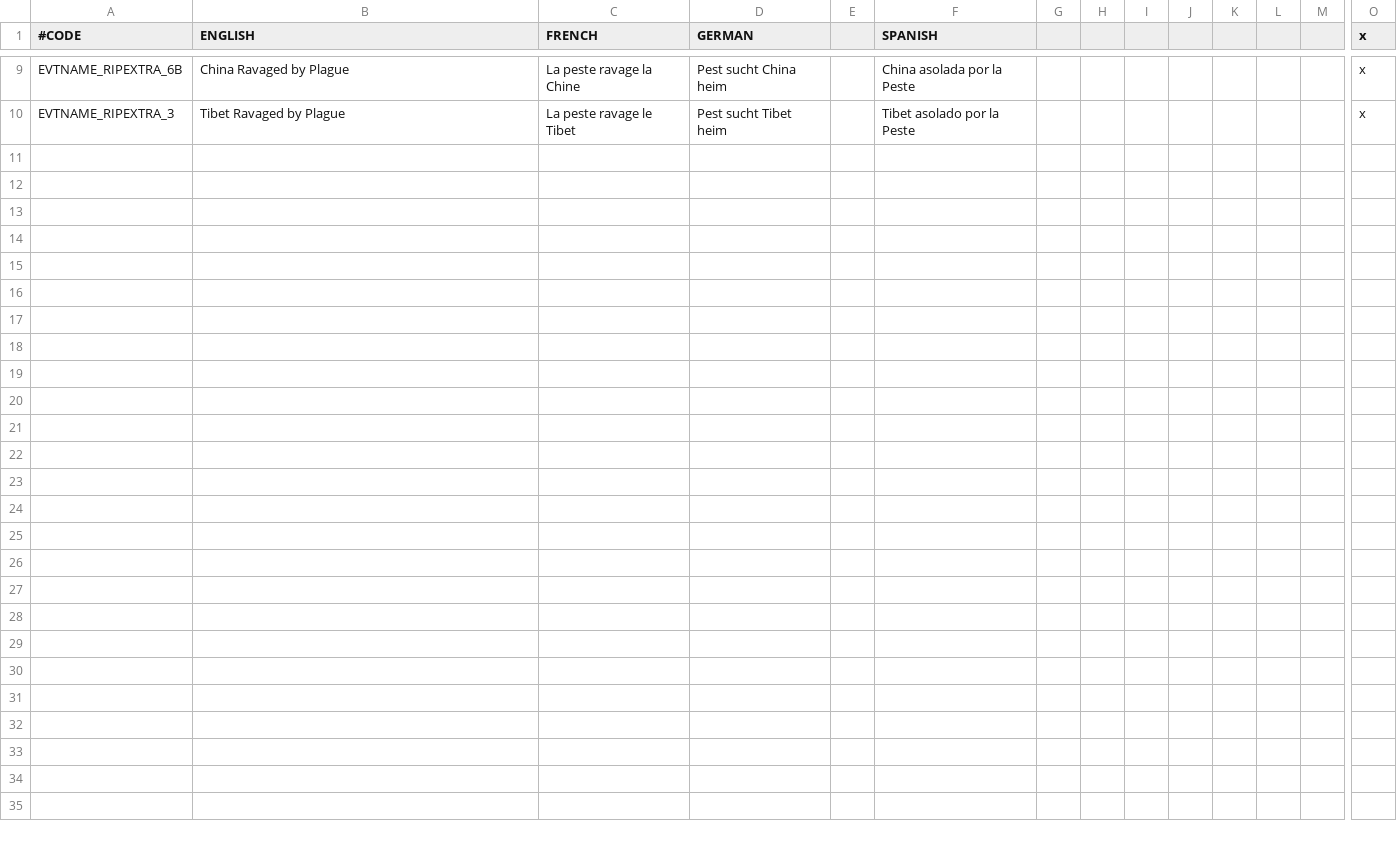
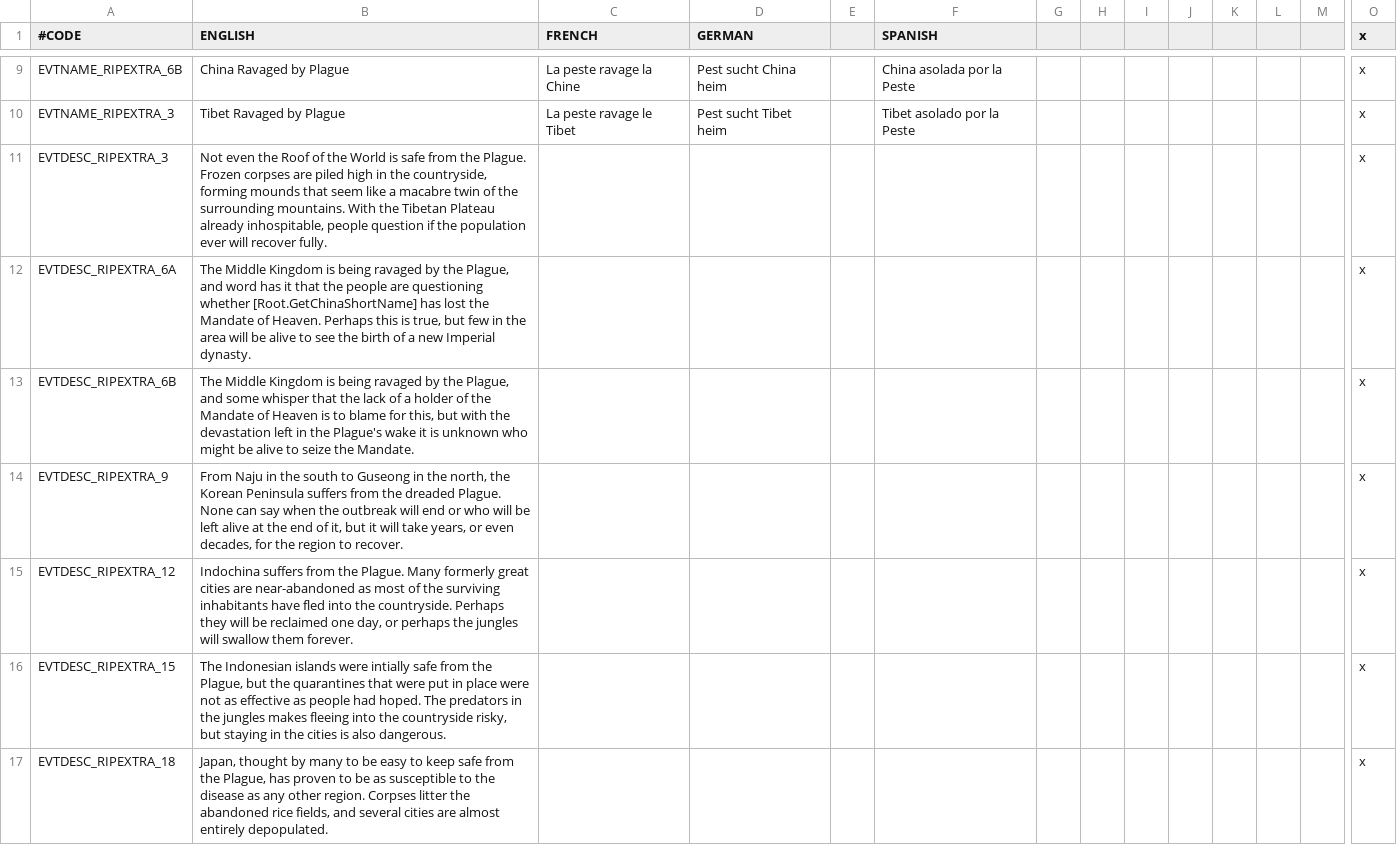
Before and after one commit to 00matthew2000/Lux-Ultima, a CSV file: localisation/Tianxia_extra.csv, drawn as a sheet; only a part is shown, gaps mark what is left out; rows hold the shown columns only; the diff names each change by its address in the sheet, - before the commit and + after, or states it on an @@ line.

```diff
--- a/localisation/Tianxia_extra.csv
+++ b/localisation/Tianxia_extra.csv
+row 11: EVTDESC_RIPEXTRA_3 | Not even the Roof of the World is safe from the Plague. Frozen corpses are piled high in the countryside, forming mounds that seem like a macabre twin of the surrounding mountains. With the Tibetan Plateau already inhospitable, people question if the population ever will recover fully. |  |  |  |  |  |  |  |  |  |  |  | x
+row 12: EVTDESC_RIPEXTRA_6A | The Middle Kingdom is being ravaged by the Plague, and word has it that the people are questioning whether [Root.GetChinaShortName] has lost the Mandate of Heaven. Perhaps this is true, but few in the area will be alive to see the birth of a new Imperial dynasty. |  |  |  |  |  |  |  |  |  |  |  | x
+row 13: EVTDESC_RIPEXTRA_6B | The Middle Kingdom is being ravaged by the Plague, and some whisper that the lack of a holder of the Mandate of Heaven is to blame for this, but with the devastation left in the Plague's wake it is unknown who might be alive to seize the Mandate. |  |  |  |  |  |  |  |  |  |  |  | x
+row 14: EVTDESC_RIPEXTRA_9 | From Naju in the south to Guseong in the north, the Korean Peninsula suffers from the dreaded Plague. None can say when the outbreak will end or who will be left alive at the end of it, but it will take years, or even decades, for the region to recover. |  |  |  |  |  |  |  |  |  |  |  | x
+row 15: EVTDESC_RIPEXTRA_12 | Indochina suffers from the Plague. Many formerly great cities are near-abandoned as most of the surviving inhabitants have fled into the countryside. Perhaps they will be reclaimed one day, or perhaps the jungles will swallow them forever. |  |  |  |  |  |  |  |  |  |  |  | x
+row 16: EVTDESC_RIPEXTRA_15 | The Indonesian islands were intially safe from the Plague, but the quarantines that were put in place were not as effective as people had hoped. The predators in the jungles makes fleeing into the countryside risky, but staying in the cities is also dangerous. |  |  |  |  |  |  |  |  |  |  |  | x
+row 17: EVTDESC_RIPEXTRA_18 | Japan, thought by many to be easy to keep safe from the Plague, has proven to be as susceptible to the disease as any other region. Corpses litter the abandoned rice fields, and several cities are almost entirely depopulated. |  |  |  |  |  |  |  |  |  |  |  | x
```
Also changed, not shown: localisation/Tianxia_HF_reformations.csv, 33 other files.
